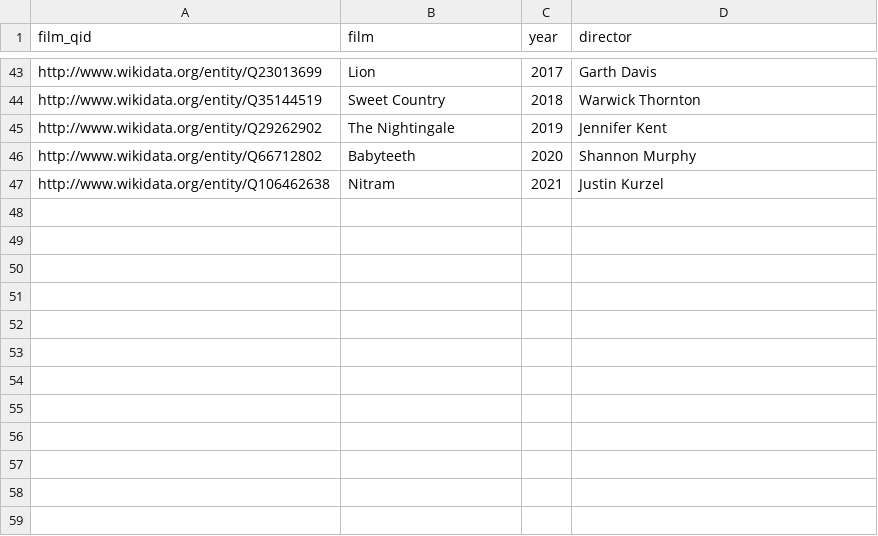
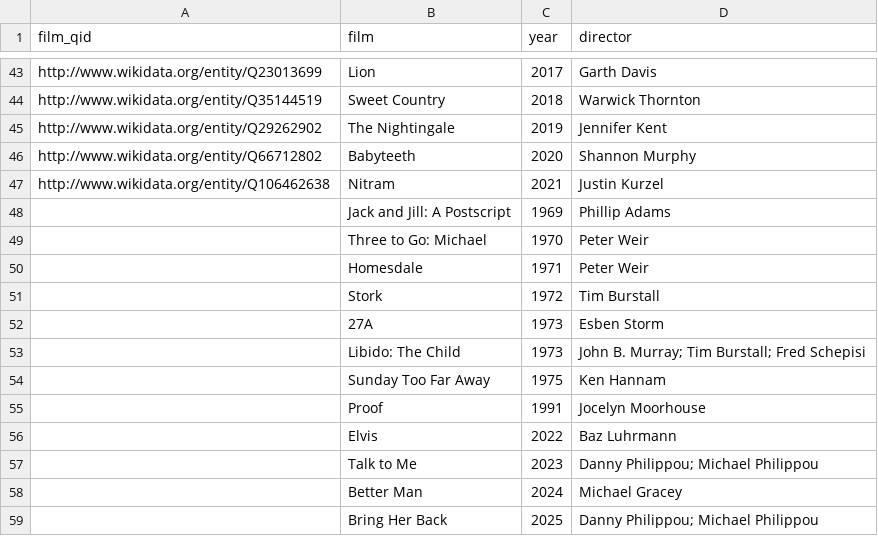
Before and after one commit to Ma1an-K/FIT3179-Data-2Vis-2, a CSV file: data/best_film_winners.csv, drawn as a sheet; only a part is shown, gaps mark what is left out.

```diff
--- a/data/best_film_winners.csv
+++ b/data/best_film_winners.csv
@@ -47 +47,13 @@ http://www.wikidata.org/entity/Q66712802,Babyteeth,2020,Shannon Murphy
 http://www.wikidata.org/entity/Q106462638,Nitram,2021,Justin Kurzel
+,Jack and Jill: A Postscript,1969,Phillip Adams
+,Three to Go: Michael,1970,Peter Weir
+,Homesdale,1971,Peter Weir
+,Stork,1972,Tim Burstall
+,27A,1973,Esben Storm
+,Libido: The Child,1973,John B. Murray; Tim Burstall; Fred Schepisi
+,Sunday Too Far Away,1975,Ken Hannam
+,Proof,1991,Jocelyn Moorhouse
+,Elvis,2022,Baz Luhrmann
+,Talk to Me,2023,Danny Philippou; Michael Philippou
+,Better Man,2024,Michael Gracey
+,Bring Her Back,2025,Danny Philippou; Michael Philippou
```
Also changed, not shown: data/best_film_directors.csv, 4 other files.
